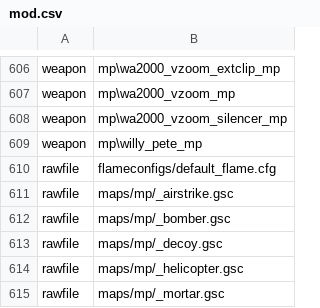
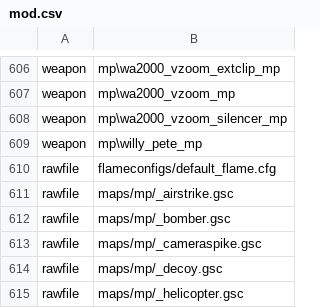
Before and after one commit to SickeningMirror/mp_Bo1Rebalance, a CSV file: mod.csv, drawn as a sheet; only a part is shown, gaps mark what is left out; the shorter side is filled out with more unchanged rows; the diff names each change by its address in the sheet, - before the commit and + after, or states it on an @@ line.

```diff
--- a/mod.csv
+++ b/mod.csv
+row 613: rawfile | maps/mp/_cameraspike.gsc
```
Also changed, not shown: 3 other files.
